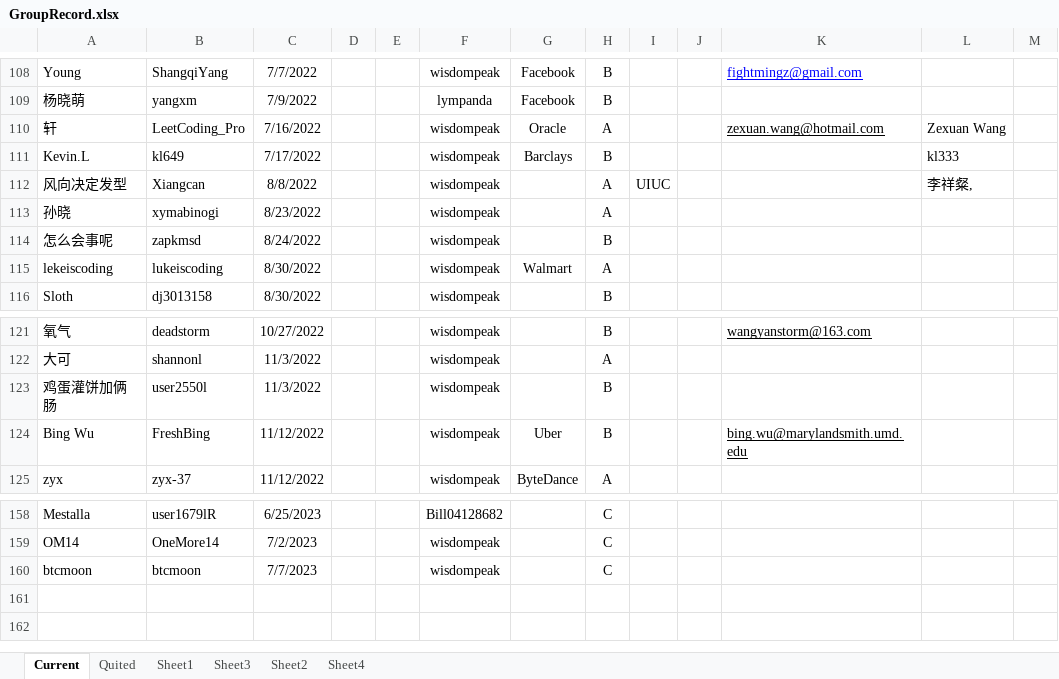
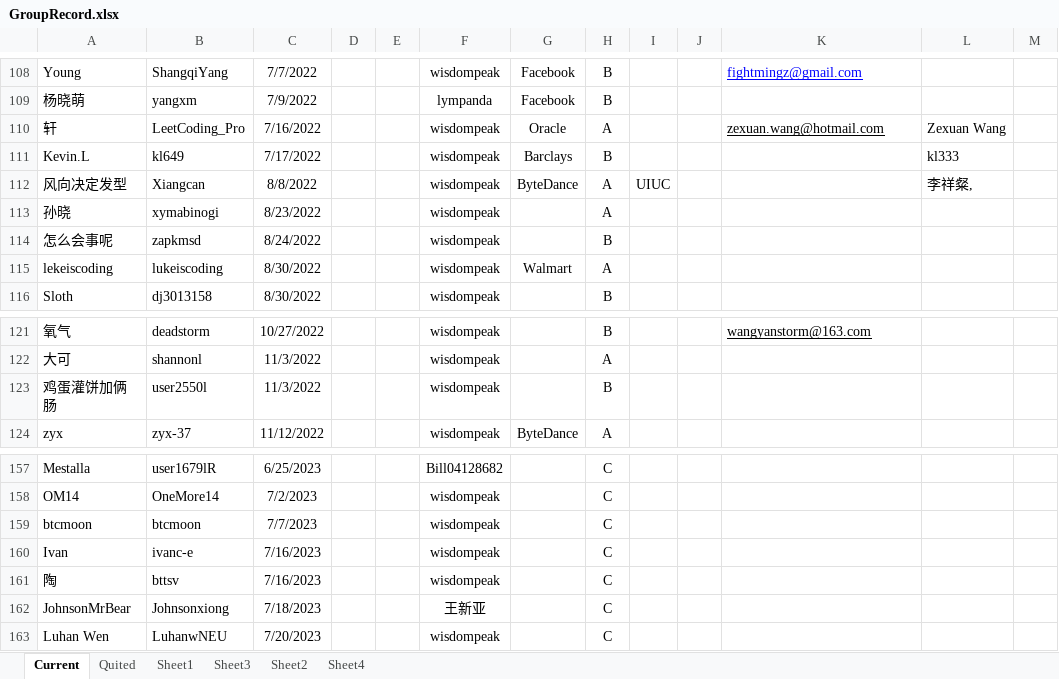
Before and after one commit to wisdompeak/lc-score-board, an Excel workbook: generateEXCEL/Data/Members/GroupRecord.xlsx, sheet Current, drawn as a sheet; only a part is shown, gaps mark what is left out; values as stored, in another font and other column widths than the file's, no borders; removed rows and columns are numbered as before the commit, all else as after; the diff names each change by its address in the sheet, - before the commit and + after, or states it on an @@ line.

```diff
--- a/generateEXCEL/Data/Members/GroupRecord.xlsx (sheet Current)
+++ b/generateEXCEL/Data/Members/GroupRecord.xlsx (sheet Current)
-G112: (empty)
+G112: ByteDance
-row 124: Bing Wu | FreshBing | 11/12/2022 |  |  | wisdompeak | Uber | B |  |  | bing.wu@marylandsmith.umd.edu
+row 160: Ivan | ivanc-e | 7/16/2023 |  |  | wisdompeak |  | C
+row 161: 陶 | bttsv | 7/16/2023 |  |  | wisdompeak |  | C
+row 162: JohnsonMrBear | Johnsonxiong | 7/18/2023 |  |  | 王新亚 |  | C
+row 163: Luhan Wen | LuhanwNEU | 7/20/2023 |  |  | wisdompeak |  | C
```
Also changed, not shown: sheet Sheet3, sheet Quited, generateEXCEL/index.xlsx, 18 other files.
